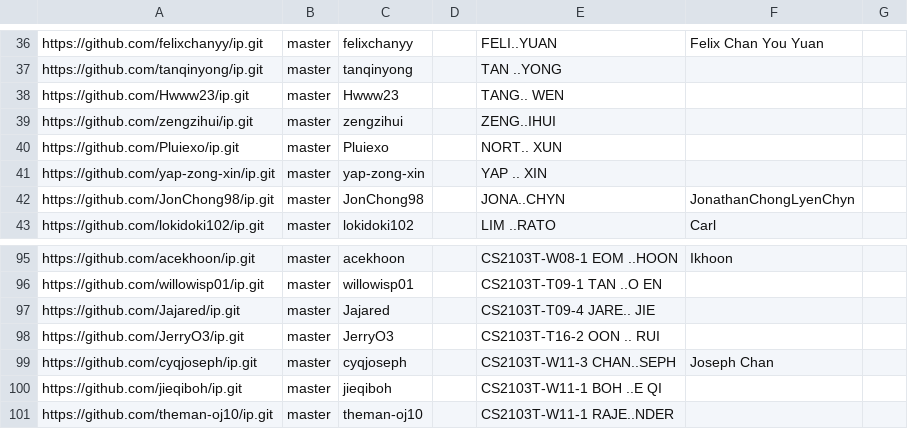
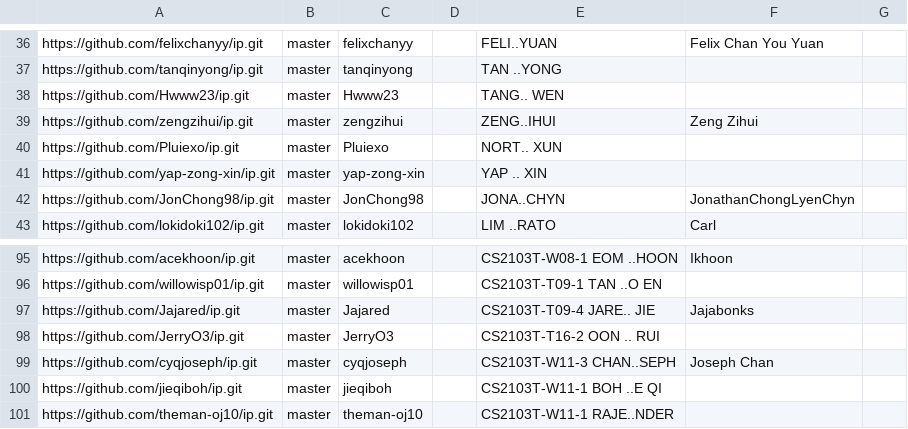
Before and after one commit to nus-cs2103-AY2324S2/ip-dashboard, a CSV file: configs/author-config.csv, drawn as a sheet; only a part is shown, gaps mark what is left out.

Commit message:
Update configs

```diff
--- a/configs/author-config.csv
+++ b/configs/author-config.csv
@@ -38,3 +38,3 @@ https://github.com/tanqinyong/ip.git,master,tanqinyong,,TAN ..YONG,,
 https://github.com/Hwww23/ip.git,master,Hwww23,,TANG.. WEN,,
-https://github.com/zengzihui/ip.git,master,zengzihui,,ZENG..IHUI,,
+https://github.com/zengzihui/ip.git,master,zengzihui,,ZENG..IHUI,Zeng Zihui,
 https://github.com/Pluiexo/ip.git,master,Pluiexo,,NORT.. XUN,,
@@ -96,3 +96,3 @@ https://github.com/acekhoon/ip.git,master,acekhoon,,CS2103T-W08-1 EOM ..HOON,Ikh
 https://github.com/willowisp01/ip.git,master,willowisp01,,CS2103T-T09-1 TAN ..O EN,,
-https://github.com/Jajared/ip.git,master,Jajared,,CS2103T-T09-4 JARE.. JIE,,
+https://github.com/Jajared/ip.git,master,Jajared,,CS2103T-T09-4 JARE.. JIE,Jajabonks,
 https://github.com/JerryO3/ip.git,master,JerryO3,,CS2103T-T16-2 OON .. RUI,,
```
